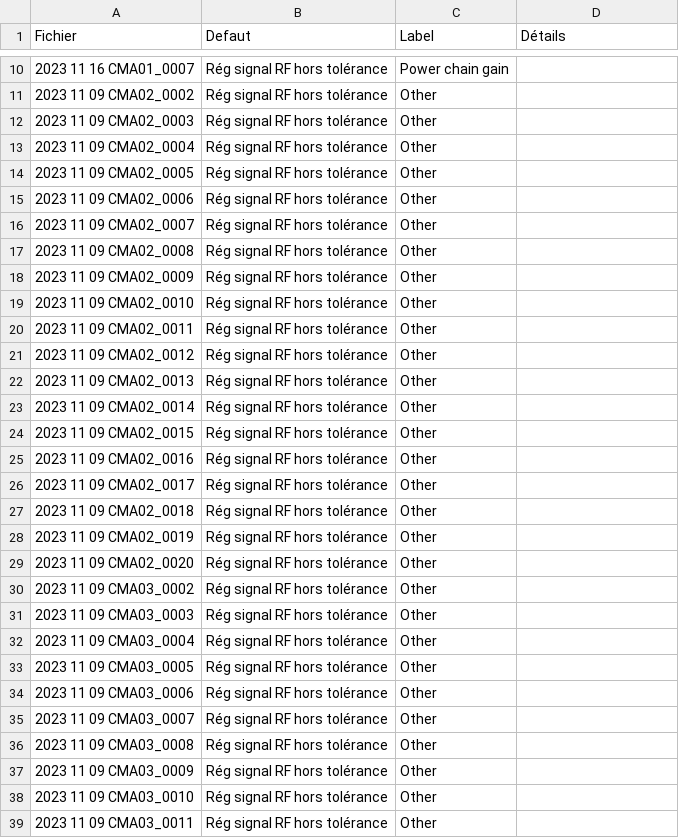
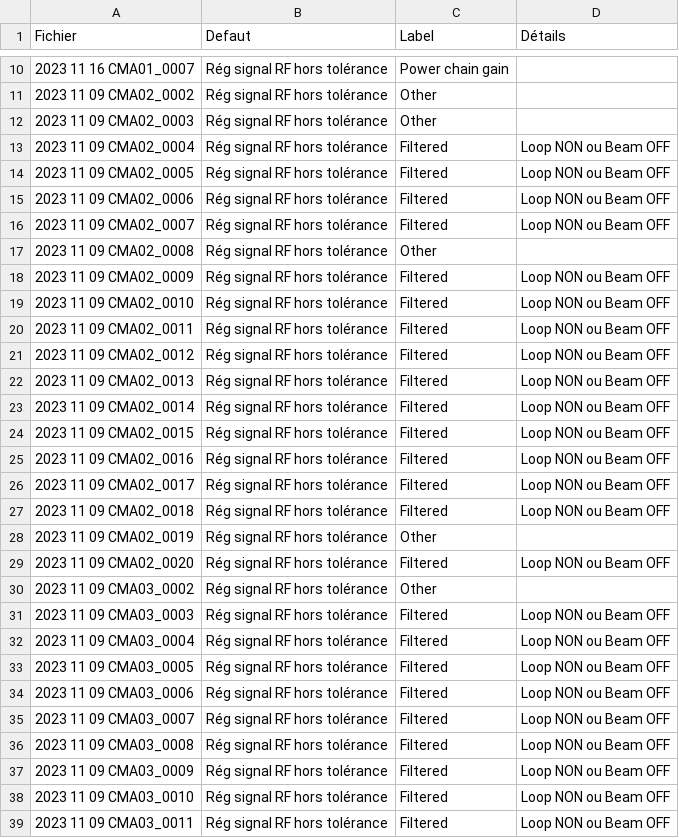
Before and after one commit to Tengaj/Classify_PostMortemFile, a CSV file: resultat/LLRF_2023.csv, drawn as a sheet; only a part is shown, gaps mark what is left out; the diff covers the shown part only.

Commit message:
Modification des résultat de 2023,2024,2025 pour les fichiers filtrés. Et ajout des résultat vérifié pour 2022 sur CMA01 et CMA02

```diff
--- a/resultat/LLRF_2023.csv
+++ b/resultat/LLRF_2023.csv
@@ -12,28 +12,28 @@ Fichier;Defaut;Label;Détails
 2023 11 09 CMA02_0003;Rég signal RF hors tolérance;Other
-2023 11 09 CMA02_0004;Rég signal RF hors tolérance;Other
-2023 11 09 CMA02_0005;Rég signal RF hors tolérance;Other
-2023 11 09 CMA02_0006;Rég signal RF hors tolérance;Other
-2023 11 09 CMA02_0007;Rég signal RF hors tolérance;Other
+2023 11 09 CMA02_0004;Rég signal RF hors tolérance;Filtered;Loop NON ou Beam OFF
+2023 11 09 CMA02_0005;Rég signal RF hors tolérance;Filtered;Loop NON ou Beam OFF
+2023 11 09 CMA02_0006;Rég signal RF hors tolérance;Filtered;Loop NON ou Beam OFF
+2023 11 09 CMA02_0007;Rég signal RF hors tolérance;Filtered;Loop NON ou Beam OFF
 2023 11 09 CMA02_0008;Rég signal RF hors tolérance;Other
-2023 11 09 CMA02_0009;Rég signal RF hors tolérance;Other
-2023 11 09 CMA02_0010;Rég signal RF hors tolérance;Other
-2023 11 09 CMA02_0011;Rég signal RF hors tolérance;Other
-2023 11 09 CMA02_0012;Rég signal RF hors tolérance;Other
-2023 11 09 CMA02_0013;Rég signal RF hors tolérance;Other
-2023 11 09 CMA02_0014;Rég signal RF hors tolérance;Other
-2023 11 09 CMA02_0015;Rég signal RF hors tolérance;Other
-2023 11 09 CMA02_0016;Rég signal RF hors tolérance;Other
-2023 11 09 CMA02_0017;Rég signal RF hors tolérance;Other
-2023 11 09 CMA02_0018;Rég signal RF hors tolérance;Other
+2023 11 09 CMA02_0009;Rég signal RF hors tolérance;Filtered;Loop NON ou Beam OFF
+2023 11 09 CMA02_0010;Rég signal RF hors tolérance;Filtered;Loop NON ou Beam OFF
+2023 11 09 CMA02_0011;Rég signal RF hors tolérance;Filtered;Loop NON ou Beam OFF
+2023 11 09 CMA02_0012;Rég signal RF hors tolérance;Filtered;Loop NON ou Beam OFF
+2023 11 09 CMA02_0013;Rég signal RF hors tolérance;Filtered;Loop NON ou Beam OFF
+2023 11 09 CMA02_0014;Rég signal RF hors tolérance;Filtered;Loop NON ou Beam OFF
+2023 11 09 CMA02_0015;Rég signal RF hors tolérance;Filtered;Loop NON ou Beam OFF
+2023 11 09 CMA02_0016;Rég signal RF hors tolérance;Filtered;Loop NON ou Beam OFF
+2023 11 09 CMA02_0017;Rég signal RF hors tolérance;Filtered;Loop NON ou Beam OFF
+2023 11 09 CMA02_0018;Rég signal RF hors tolérance;Filtered;Loop NON ou Beam OFF
 2023 11 09 CMA02_0019;Rég signal RF hors tolérance;Other
-2023 11 09 CMA02_0020;Rég signal RF hors tolérance;Other
+2023 11 09 CMA02_0020;Rég signal RF hors tolérance;Filtered;Loop NON ou Beam OFF
 2023 11 09 CMA03_0002;Rég signal RF hors tolérance;Other
-2023 11 09 CMA03_0003;Rég signal RF hors tolérance;Other
-2023 11 09 CMA03_0004;Rég signal RF hors tolérance;Other
-2023 11 09 CMA03_0005;Rég signal RF hors tolérance;Other
-2023 11 09 CMA03_0006;Rég signal RF hors tolérance;Other
-2023 11 09 CMA03_0007;Rég signal RF hors tolérance;Other
-2023 11 09 CMA03_0008;Rég signal RF hors tolérance;Other
-2023 11 09 CMA03_0009;Rég signal RF hors tolérance;Other
-2023 11 09 CMA03_0010;Rég signal RF hors tolérance;Other
-2023 11 09 CMA03_0011;Rég signal RF hors tolérance;Other
+2023 11 09 CMA03_0003;Rég signal RF hors tolérance;Filtered;Loop NON ou Beam OFF
+2023 11 09 CMA03_0004;Rég signal RF hors tolérance;Filtered;Loop NON ou Beam OFF
+2023 11 09 CMA03_0005;Rég signal RF hors tolérance;Filtered;Loop NON ou Beam OFF
+2023 11 09 CMA03_0006;Rég signal RF hors tolérance;Filtered;Loop NON ou Beam OFF
+2023 11 09 CMA03_0007;Rég signal RF hors tolérance;Filtered;Loop NON ou Beam OFF
+2023 11 09 CMA03_0008;Rég signal RF hors tolérance;Filtered;Loop NON ou Beam OFF
+2023 11 09 CMA03_0009;Rég signal RF hors tolérance;Filtered;Loop NON ou Beam OFF
+2023 11 09 CMA03_0010;Rég signal RF hors tolérance;Filtered;Loop NON ou Beam OFF
+2023 11 09 CMA03_0011;Rég signal RF hors tolérance;Filtered;Loop NON ou Beam OFF
```
Also changed, not shown: 112 edited cells elsewhere in this file, resultat/LLRF_2024.csv, resultat/LLRF_2025.csv, 1 other file.
